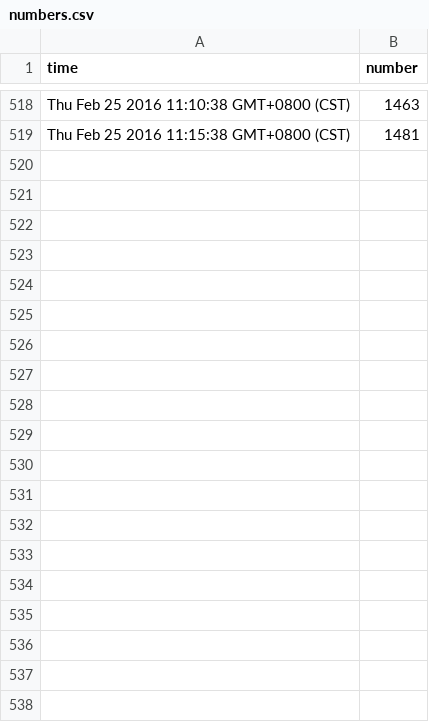
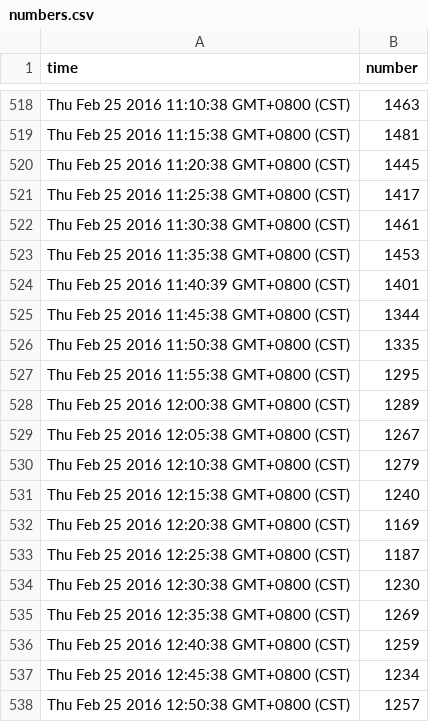
Before and after one commit to timqian/v2ex-online-number, a CSV file: numbers.csv, drawn as a sheet; only a part is shown, gaps mark what is left out; the diff covers the shown part only.

Commit message:
update from aliyun

```diff
--- a/numbers.csv
+++ b/numbers.csv
@@ -519 +519,20 @@ Thu Feb 25 2016 11:10:38 GMT+0800 (CST), 1463
 Thu Feb 25 2016 11:15:38 GMT+0800 (CST), 1481
+Thu Feb 25 2016 11:20:38 GMT+0800 (CST), 1445
+Thu Feb 25 2016 11:25:38 GMT+0800 (CST), 1417
+Thu Feb 25 2016 11:30:38 GMT+0800 (CST), 1461
+Thu Feb 25 2016 11:35:38 GMT+0800 (CST), 1453
+Thu Feb 25 2016 11:40:39 GMT+0800 (CST), 1401
+Thu Feb 25 2016 11:45:38 GMT+0800 (CST), 1344
+Thu Feb 25 2016 11:50:38 GMT+0800 (CST), 1335
+Thu Feb 25 2016 11:55:38 GMT+0800 (CST), 1295
+Thu Feb 25 2016 12:00:38 GMT+0800 (CST), 1289
+Thu Feb 25 2016 12:05:38 GMT+0800 (CST), 1267
+Thu Feb 25 2016 12:10:38 GMT+0800 (CST), 1279
+Thu Feb 25 2016 12:15:38 GMT+0800 (CST), 1240
+Thu Feb 25 2016 12:20:38 GMT+0800 (CST), 1169
+Thu Feb 25 2016 12:25:38 GMT+0800 (CST), 1187
+Thu Feb 25 2016 12:30:38 GMT+0800 (CST), 1230
+Thu Feb 25 2016 12:35:38 GMT+0800 (CST), 1269
+Thu Feb 25 2016 12:40:38 GMT+0800 (CST), 1259
+Thu Feb 25 2016 12:45:38 GMT+0800 (CST), 1234
+Thu Feb 25 2016 12:50:38 GMT+0800 (CST), 1257
```
Also changed, not shown: 16 added rows elsewhere in this file.
